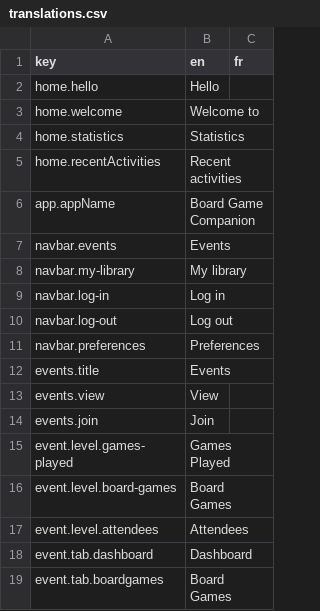
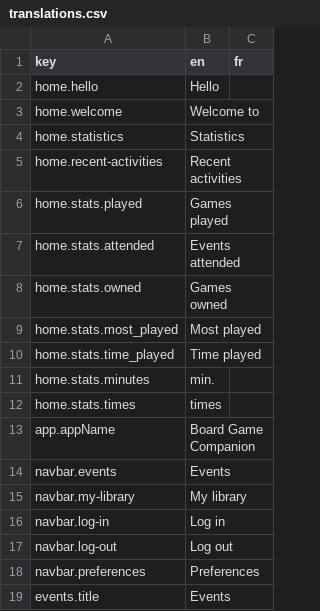
Before and after one commit to BGWE/BoardgameWE-UI, a CSV file: boardgame-ui/src/locales/translations.csv, drawn as a sheet; only a part is shown; the shorter side is filled out with more unchanged rows.

Commit message:
add first version of home page with stats

```diff
--- a/boardgame-ui/src/locales/translations.csv
+++ b/boardgame-ui/src/locales/translations.csv
@@ -4,3 +4,10 @@ home.welcome,Welcome to,
 home.statistics,Statistics,
-home.recentActivities,Recent activities,
+home.recent-activities,Recent activities,
+home.stats.played,Games played,
+home.stats.attended,Events attended,
+home.stats.owned,Games owned,
+home.stats.most_played,Most played,
+home.stats.time_played,Time played,
+home.stats.minutes,min.,
+home.stats.times,times,
 app.appName,Board Game Companion,
```
Also changed, not shown: 3 other files.
